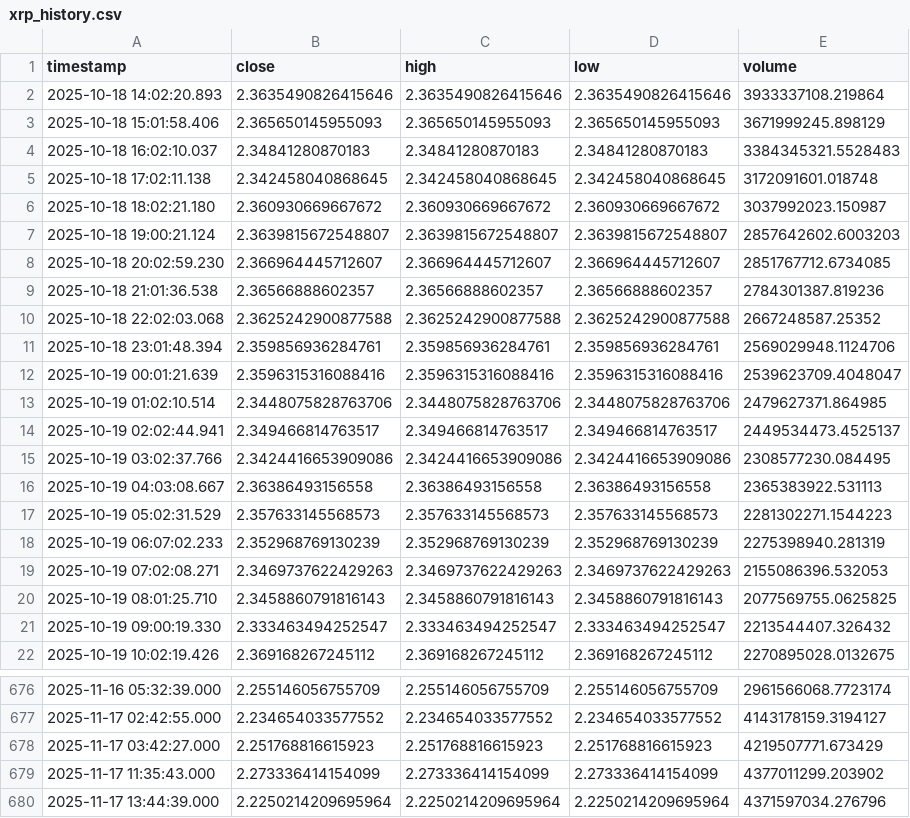
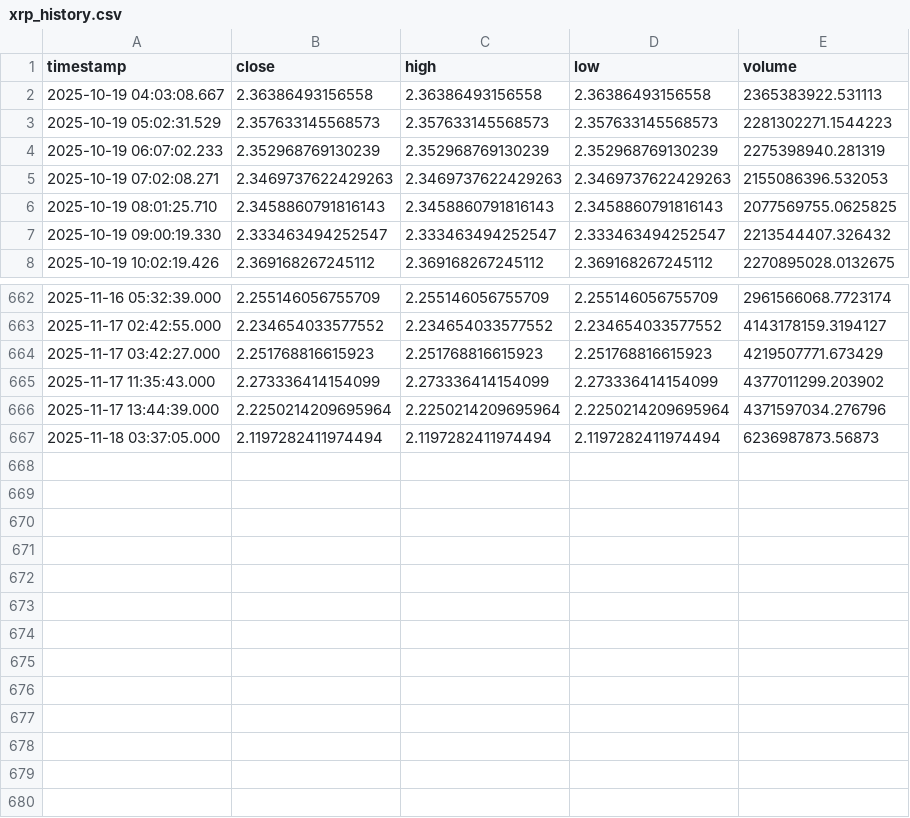
Before and after one commit to punkgenius84/xrp-12hr-bot, a CSV file: xrp_history.csv, drawn as a sheet; only a part is shown, gaps mark what is left out; removed rows and columns are numbered as before the commit, all else as after; the diff names each change by its address in the sheet, - before the commit and + after, or states it on an @@ line.

```diff
--- a/xrp_history.csv
+++ b/xrp_history.csv
-row 2: 2025-10-18 14:02:20.893 | 2.3635490826415646 | 2.3635490826415646 | 2.3635490826415646 | 3933337108.219864
-row 3: 2025-10-18 15:01:58.406 | 2.365650145955093 | 2.365650145955093 | 2.365650145955093 | 3671999245.898129
-row 4: 2025-10-18 16:02:10.037 | 2.34841280870183 | 2.34841280870183 | 2.34841280870183 | 3384345321.5528483
-row 5: 2025-10-18 17:02:11.138 | 2.342458040868645 | 2.342458040868645 | 2.342458040868645 | 3172091601.018748
-row 6: 2025-10-18 18:02:21.180 | 2.360930669667672 | 2.360930669667672 | 2.360930669667672 | 3037992023.150987
-row 7: 2025-10-18 19:00:21.124 | 2.3639815672548807 | 2.3639815672548807 | 2.3639815672548807 | 2857642602.6003203
-row 8: 2025-10-18 20:02:59.230 | 2.366964445712607 | 2.366964445712607 | 2.366964445712607 | 2851767712.6734085
-row 9: 2025-10-18 21:01:36.538 | 2.36566888602357 | 2.36566888602357 | 2.36566888602357 | 2784301387.819236
-row 10: 2025-10-18 22:02:03.068 | 2.3625242900877588 | 2.3625242900877588 | 2.3625242900877588 | 2667248587.25352
-row 11: 2025-10-18 23:01:48.394 | 2.359856936284761 | 2.359856936284761 | 2.359856936284761 | 2569029948.1124706
-row 12: 2025-10-19 00:01:21.639 | 2.3596315316088416 | 2.3596315316088416 | 2.3596315316088416 | 2539623709.4048047
-row 13: 2025-10-19 01:02:10.514 | 2.3448075828763706 | 2.3448075828763706 | 2.3448075828763706 | 2479627371.864985
-row 14: 2025-10-19 02:02:44.941 | 2.349466814763517 | 2.349466814763517 | 2.349466814763517 | 2449534473.4525137
-row 15: 2025-10-19 03:02:37.766 | 2.3424416653909086 | 2.3424416653909086 | 2.3424416653909086 | 2308577230.084495
+row 667: 2025-11-18 03:37:05.000 | 2.1197282411974494 | 2.1197282411974494 | 2.1197282411974494 | 6236987873.56873
```
